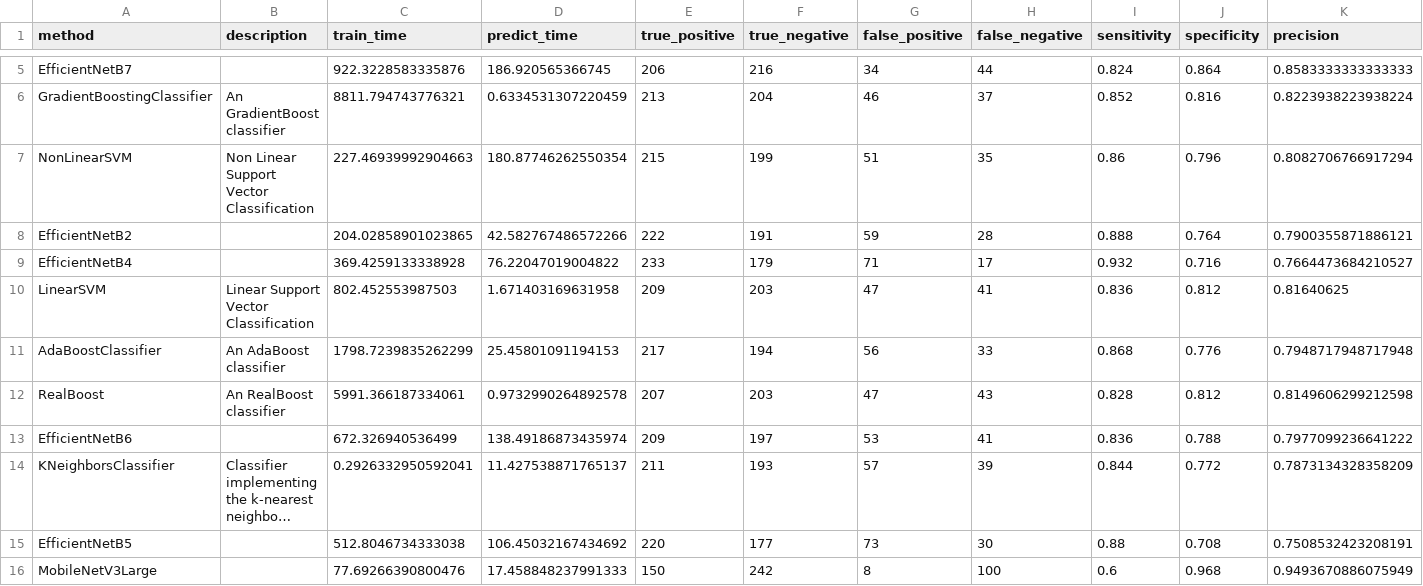
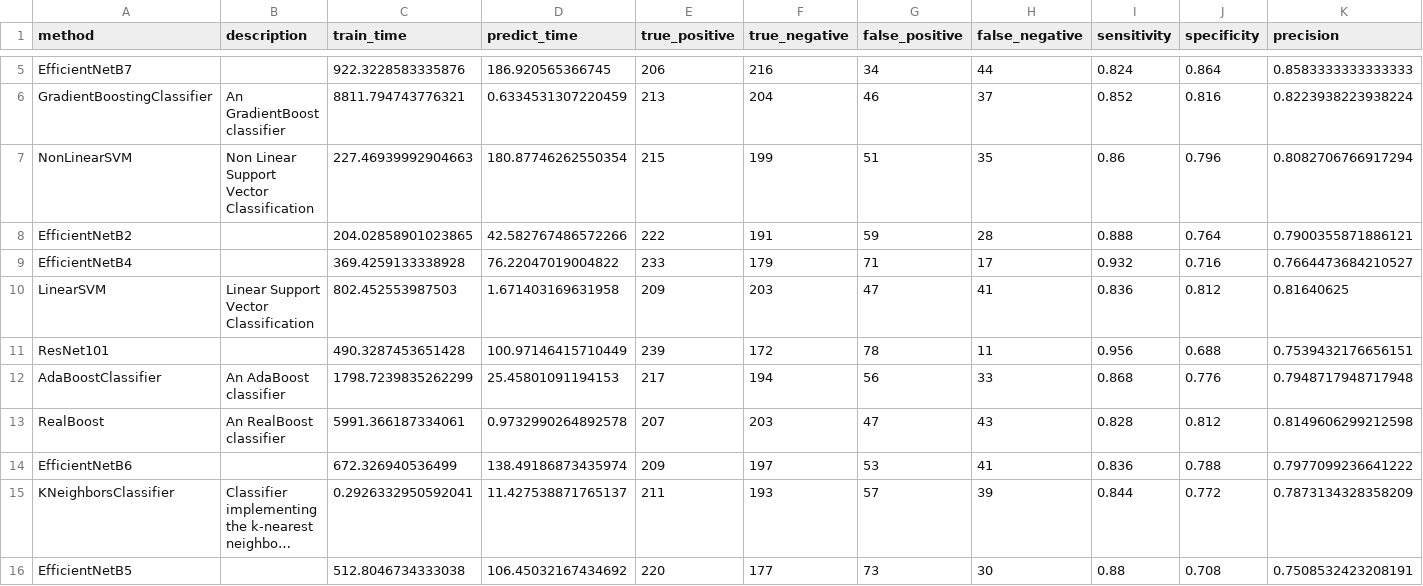
Before and after one commit to wl44545/wl44545.github.io, a CSV file: praca-inzynierska/history/2021_11_28_21_15_00_081017/results.csv, drawn as a sheet; only a part is shown, gaps mark what is left out; the shorter side is filled out with more unchanged rows; long unchanged cells end in …; rows hold the shown columns only; the diff names each change by its address in the sheet, - before the commit and + after, or states it on an @@ line.

Commit message:
Autocommit with results

```diff
--- a/praca-inzynierska/history/2021_11_28_21_15_00_081017/results.csv
+++ b/praca-inzynierska/history/2021_11_28_21_15_00_081017/results.csv
+row 11: ResNet101 |  | 490.3287453651428 | 100.97146415710449 | 239 | 172 | 78 | 11 | 0.956 | 0.688 | 0.7539432176656151
```
Also changed, not shown: 5 other files.
